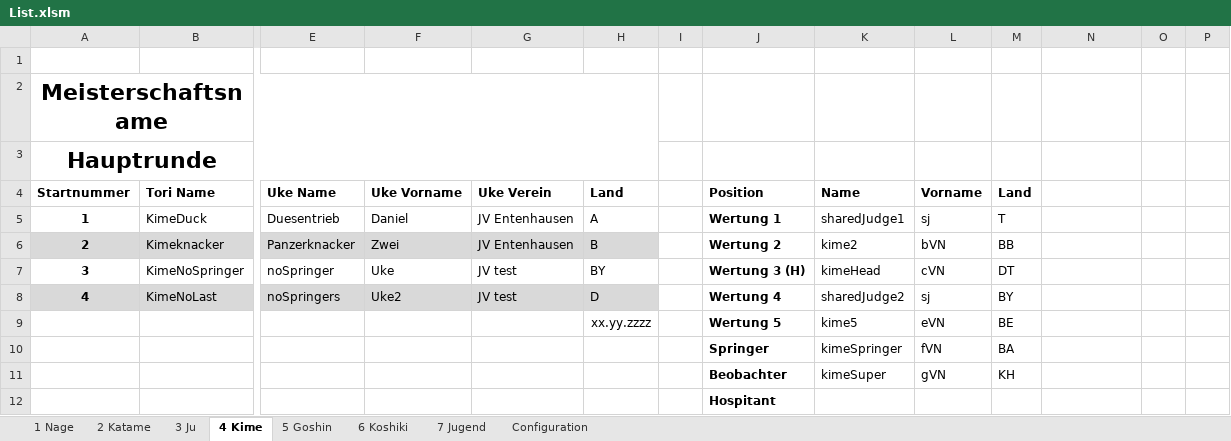
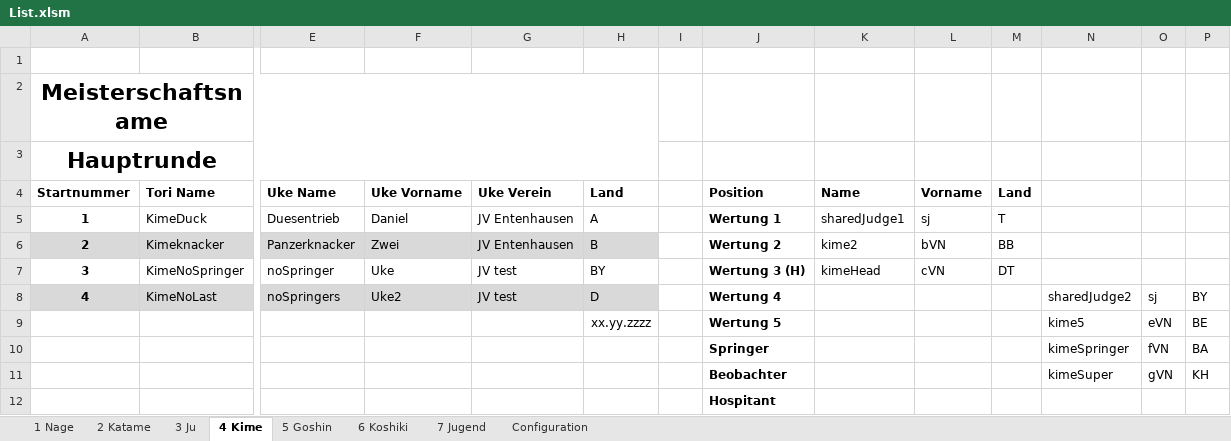
Before and after one commit to dev-jung/judo-kata, an Excel workbook: Templates/List.xlsm, sheet 4 Kime, drawn as a sheet; only a part is shown, gaps mark what is left out; values as stored, in another font and other column widths than the file's, no borders; charts and pictures not drawn; removed rows and columns are numbered as before the commit, all else as after; rows hold the shown columns only; the diff names each change by its address in the sheet, - before the commit and + after, or states it on an @@ line.

```diff
--- a/Templates/List.xlsm (sheet 4 Kime)
+++ b/Templates/List.xlsm (sheet 4 Kime)
-K8 (Name): sharedJudge2
+K8 (Name): (empty)
-L8 (Vorname): sj
+L8 (Vorname): (empty)
-M8 (Land): BY
+M8 (Land): (empty)
-N8: (empty)
+N8: sharedJudge2
-O8: (empty)
+O8: sj
-P8: (empty)
+P8: BY
-row 9:  |  |  |  |  | xx.yy.zzzz |  | Wertung 5 | kime5 | eVN | BE
-row 10:  |  |  |  |  |  |  | Springer | kimeSpringer | fVN | BA
-row 11:  |  |  |  |  |  |  | Beobachter | kimeSuper | gVN | KH
+row 9:  |  |  |  |  | xx.yy.zzzz |  | Wertung 5 |  |  |  | kime5 | eVN | BE
+row 10:  |  |  |  |  |  |  | Springer |  |  |  | kimeSpringer | fVN | BA
+row 11:  |  |  |  |  |  |  | Beobachter |  |  |  | kimeSuper | gVN | KH
```
Also changed, not shown: sheet 6 Koshiki, sheet 2 Katame, sheet 5 Goshin, sheet 3 Ju, sheet 1 Nage, sheet 7 Jugend, Templates/Blank.xlsm, Templates/Results.xlsm, 2 other files.
